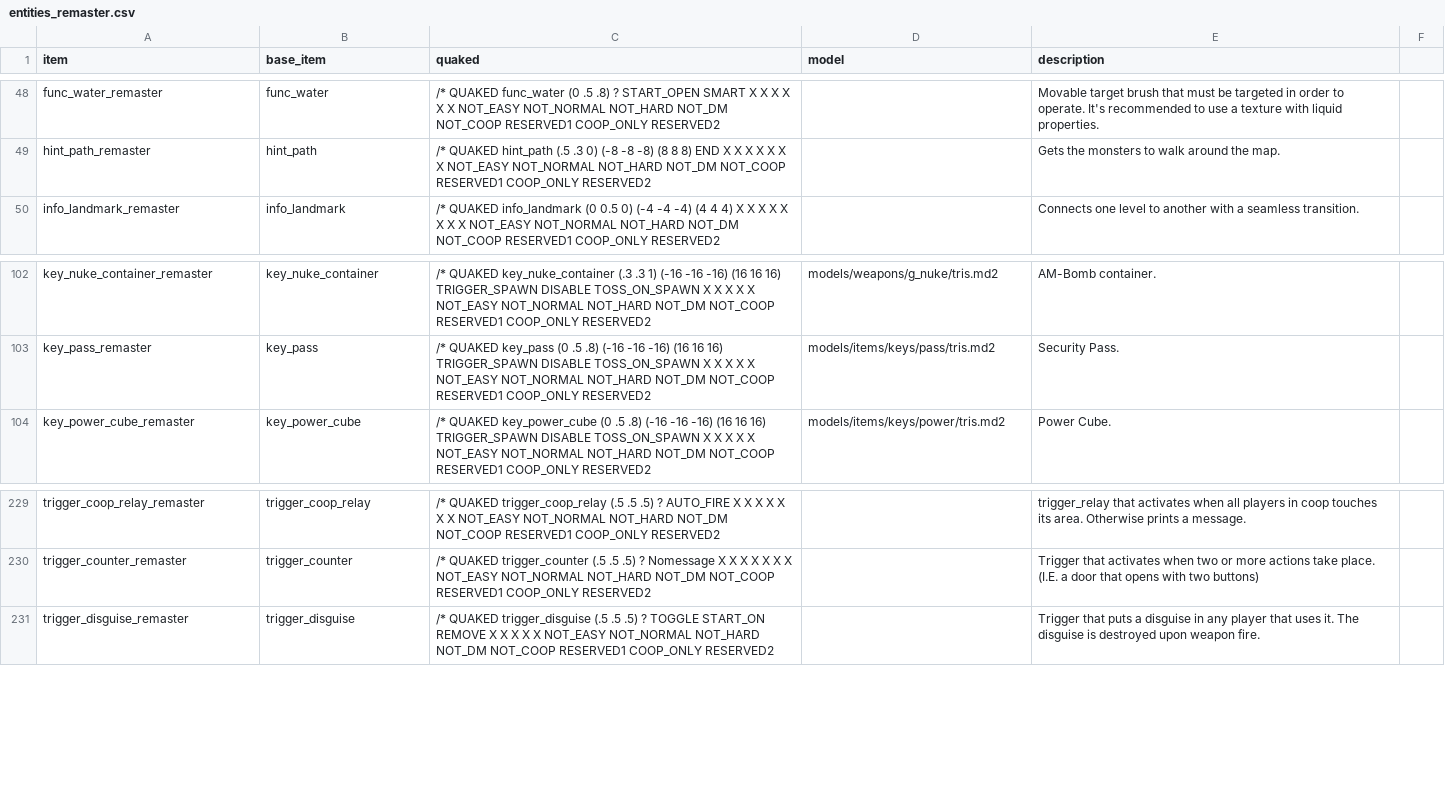
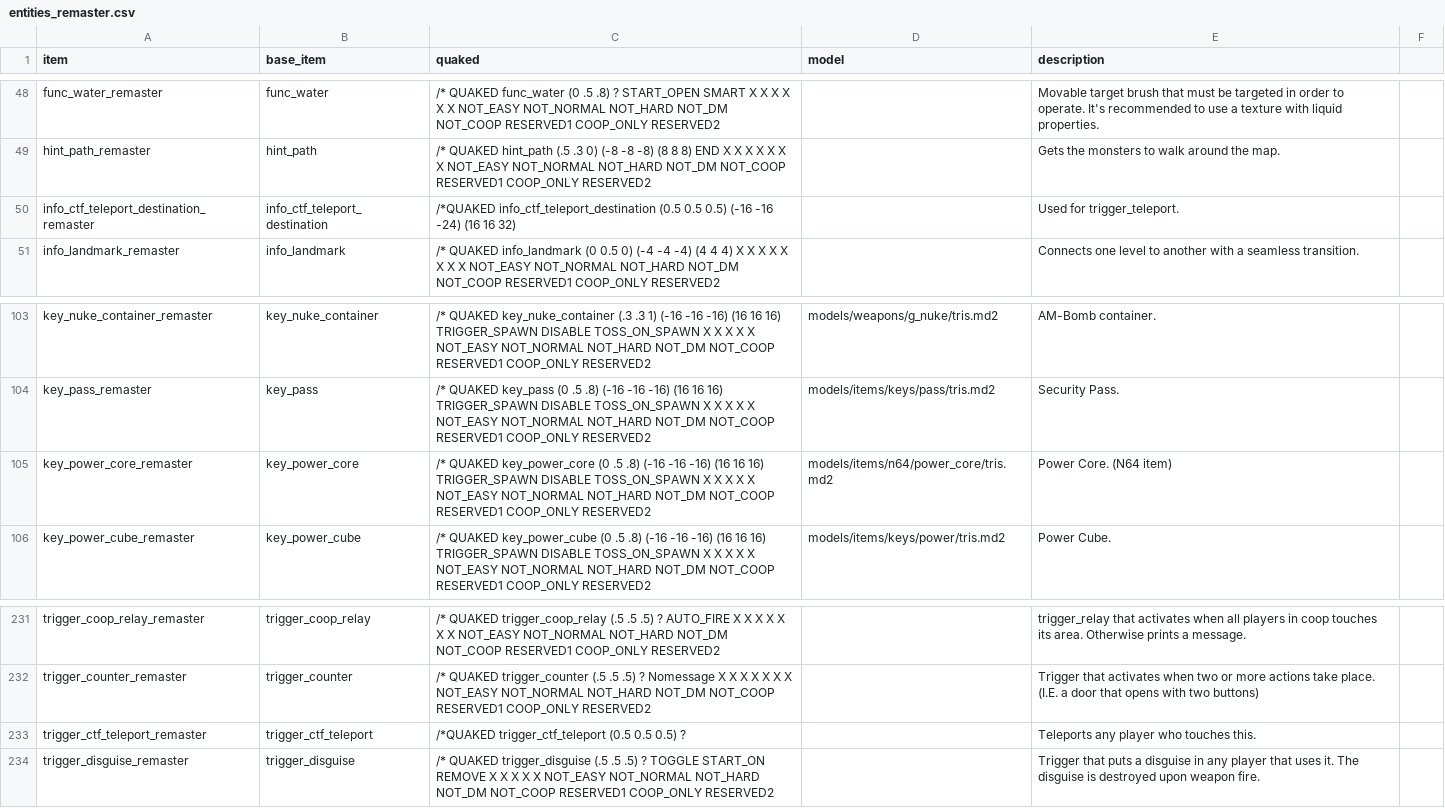
Before and after one commit to NeonKnightOA/quake2-full-gamepack, a CSV file: generation-scripts/csv/entities_remaster.csv, drawn as a sheet; only a part is shown, gaps mark what is left out; the diff names each change by its address in the sheet, - before the commit and + after, or states it on an @@ line.

```diff
--- a/generation-scripts/csv/entities_remaster.csv
+++ b/generation-scripts/csv/entities_remaster.csv
+row 50: info_ctf_teleport_destination_remaster | info_ctf_teleport_destination | /*QUAKED info_ctf_teleport_destination (0.5 0.5 0.5) (-16 -16 -24) (16 16 32) |  | Used for trigger_teleport.
+row 105: key_power_core_remaster | key_power_core | /* QUAKED key_power_core (0 .5 .8) (-16 -16 -16) (16 16 16) TRIGGER_SPAWN DISABLE TOSS_ON_SPAWN X X X X X NOT_EASY NOT_NORMAL NOT_HARD NOT_DM NOT_COOP RESERVED1 COOP_ONLY RESERVED2 | models/items/n64/power_core/tris.md2 | Power Core. (N64 item)
+row 233: trigger_ctf_teleport_remaster | trigger_ctf_teleport | /*QUAKED trigger_ctf_teleport (0.5 0.5 0.5) ? |  | Teleports any player who touches this.
```
Also changed, not shown: generation-scripts/csv/wip/key_text.csv.
